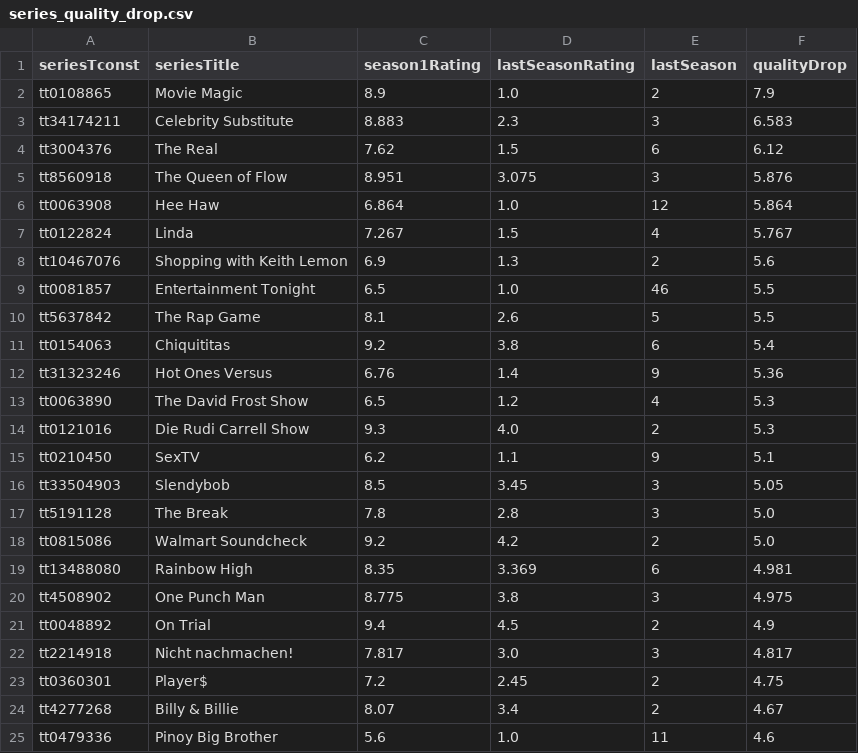
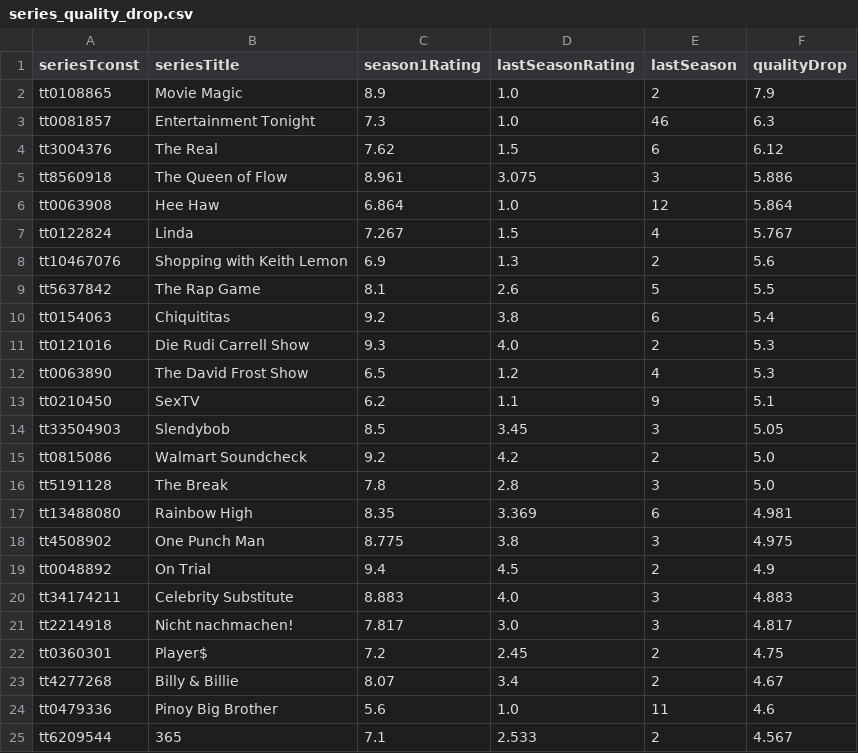
Before and after one commit to leonardosantosdev/imdb-analytics, a CSV file: dashboard/public/data/series_quality_drop.csv, drawn as a sheet; only a part is shown; the shorter side is filled out with more unchanged rows; the diff covers the shown part only.

```diff
--- a/dashboard/public/data/series_quality_drop.csv
+++ b/dashboard/public/data/series_quality_drop.csv
@@ -2,5 +2,5 @@ seriesTconst,seriesTitle,season1Rating,lastSeasonRating,lastSeason,qualityDrop
 tt0108865,Movie Magic,8.9,1.0,2,7.9
-tt34174211,Celebrity Substitute,8.883,2.3,3,6.583
+tt0081857,Entertainment Tonight,7.3,1.0,46,6.3
 tt3004376,The Real,7.62,1.5,6,6.12
-tt8560918,The Queen of Flow,8.951,3.075,3,5.876
+tt8560918,The Queen of Flow,8.961,3.075,3,5.886
 tt0063908,Hee Haw,6.864,1.0,12,5.864
@@ -8,12 +8,10 @@ tt0122824,Linda,7.267,1.5,4,5.767
 tt10467076,Shopping with Keith Lemon,6.9,1.3,2,5.6
-tt0081857,Entertainment Tonight,6.5,1.0,46,5.5
 tt5637842,The Rap Game,8.1,2.6,5,5.5
 tt0154063,Chiquititas,9.2,3.8,6,5.4
-tt31323246,Hot Ones Versus,6.76,1.4,9,5.36
+tt0121016,Die Rudi Carrell Show,9.3,4.0,2,5.3
 tt0063890,The David Frost Show,6.5,1.2,4,5.3
-tt0121016,Die Rudi Carrell Show,9.3,4.0,2,5.3
 tt0210450,SexTV,6.2,1.1,9,5.1
 tt33504903,Slendybob,8.5,3.45,3,5.05
+tt0815086,Walmart Soundcheck,9.2,4.2,2,5.0
 tt5191128,The Break,7.8,2.8,3,5.0
-tt0815086,Walmart Soundcheck,9.2,4.2,2,5.0
 tt13488080,Rainbow High,8.35,3.369,6,4.981
@@ -21,2 +19,3 @@ tt4508902,One Punch Man,8.775,3.8,3,4.975
 tt0048892,On Trial,9.4,4.5,2,4.9
+tt34174211,Celebrity Substitute,8.883,4.0,3,4.883
 tt2214918,Nicht nachmachen!,7.817,3.0,3,4.817
```
Also changed, not shown: 3 added rows, 2 removed rows, 3 moved rows and 2 edited cells elsewhere in this file, dashboard/public/data/mainstream_vs_cult.csv, dashboard/public/data/rising_titles_votes_week_over_week.csv, 17 other files.
